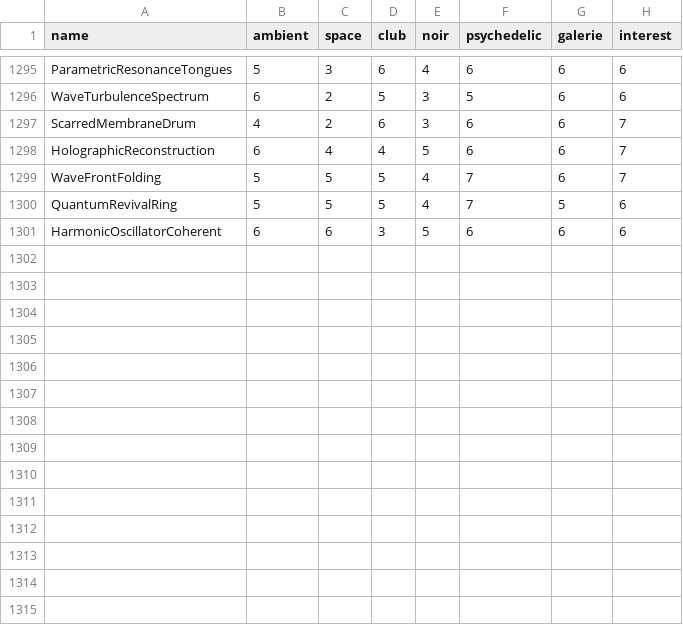
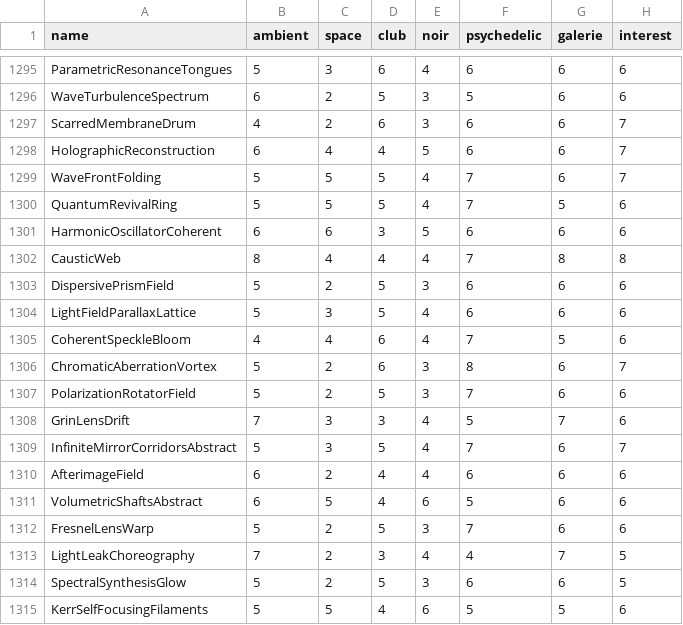
Before and after one commit to reneweller-coding/KaleidoscopeEnhanced, a TSV file: Tools/preset_fit.tsv, drawn as a sheet; only a part is shown, gaps mark what is left out; the diff names each change by its address in the sheet, - before the commit and + after, or states it on an @@ line.

```diff
--- a/Tools/preset_fit.tsv
+++ b/Tools/preset_fit.tsv
+row 1302: CausticWeb | 8 | 4 | 4 | 4 | 7 | 8 | 8
+row 1303: DispersivePrismField | 5 | 2 | 5 | 3 | 6 | 6 | 6
+row 1304: LightFieldParallaxLattice | 5 | 3 | 5 | 4 | 6 | 6 | 6
+row 1305: CoherentSpeckleBloom | 4 | 4 | 6 | 4 | 7 | 5 | 6
+row 1306: ChromaticAberrationVortex | 5 | 2 | 6 | 3 | 8 | 6 | 7
+row 1307: PolarizationRotatorField | 5 | 2 | 5 | 3 | 7 | 6 | 6
+row 1308: GrinLensDrift | 7 | 3 | 3 | 4 | 5 | 7 | 6
+row 1309: InfiniteMirrorCorridorsAbstract | 5 | 3 | 5 | 4 | 7 | 6 | 7
+row 1310: AfterimageField | 6 | 2 | 4 | 4 | 6 | 6 | 6
+row 1311: VolumetricShaftsAbstract | 6 | 5 | 4 | 6 | 5 | 6 | 6
+row 1312: FresnelLensWarp | 5 | 2 | 5 | 3 | 7 | 6 | 6
+row 1313: LightLeakChoreography | 7 | 2 | 3 | 4 | 4 | 7 | 5
+row 1314: SpectralSynthesisGlow | 5 | 2 | 5 | 3 | 6 | 6 | 5
+row 1315: KerrSelfFocusingFilaments | 5 | 5 | 4 | 6 | 5 | 5 | 6
```
Also changed, not shown: 40 other files.
